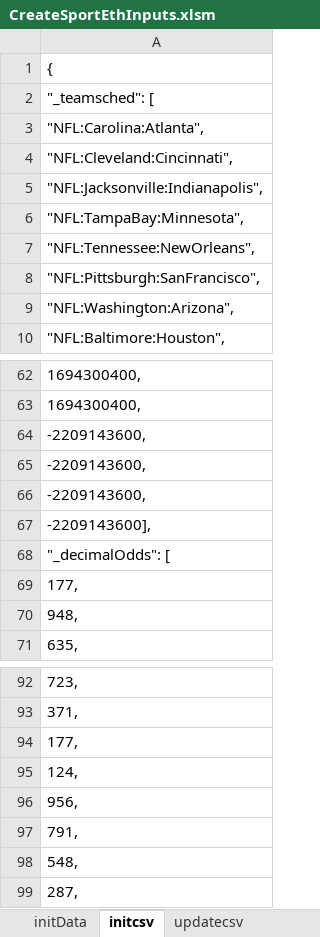
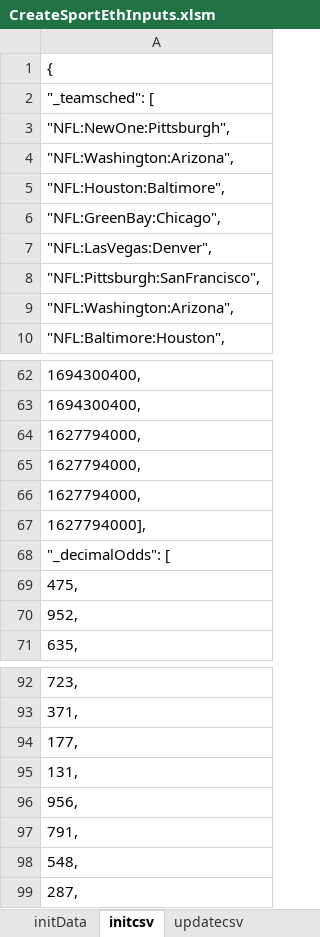
Before and after one commit to efalken/SportEth, an Excel workbook: docs/CreateSportEthInputs.xlsm, sheet initcsv, drawn as a sheet; only a part is shown, gaps mark what is left out; values as stored, in another font and other column widths than the file's, no borders; the diff names each change by its address in the sheet, - before the commit and + after, or states it on an @@ line.

```diff
--- a/docs/CreateSportEthInputs.xlsm (sheet initcsv)
+++ b/docs/CreateSportEthInputs.xlsm (sheet initcsv)
-A3: "NFL:Carolina:Atlanta",
+A3: "NFL:NewOne:Pittsburgh",
-A4: "NFL:Cleveland:Cincinnati",
+A4: "NFL:Washington:Arizona",
-A5: "NFL:Jacksonville:Indianapolis",
+A5: "NFL:Houston:Baltimore",
-A6: "NFL:TampaBay:Minnesota",
+A6: "NFL:GreenBay:Chicago",
-A7: "NFL:Tennessee:NewOrleans",
+A7: "NFL:LasVegas:Denver",
-A64:A66: -2209143600,
+A64:A66: 1627794000,
-A67: -2209143600],
+A67: 1627794000],
-A69: 177,
+A69: 475,
-A70: 948,
+A70: 952,
-A95: 124,
+A95: 131,
```
Also changed, not shown: sheet MLtoDEC, sheet initData, sheet updatecsv, formulas that keep their value, charts or pictures, docs/ContractTestsNew.xlsm, docs/faqs.xlsx, 15 other files.
